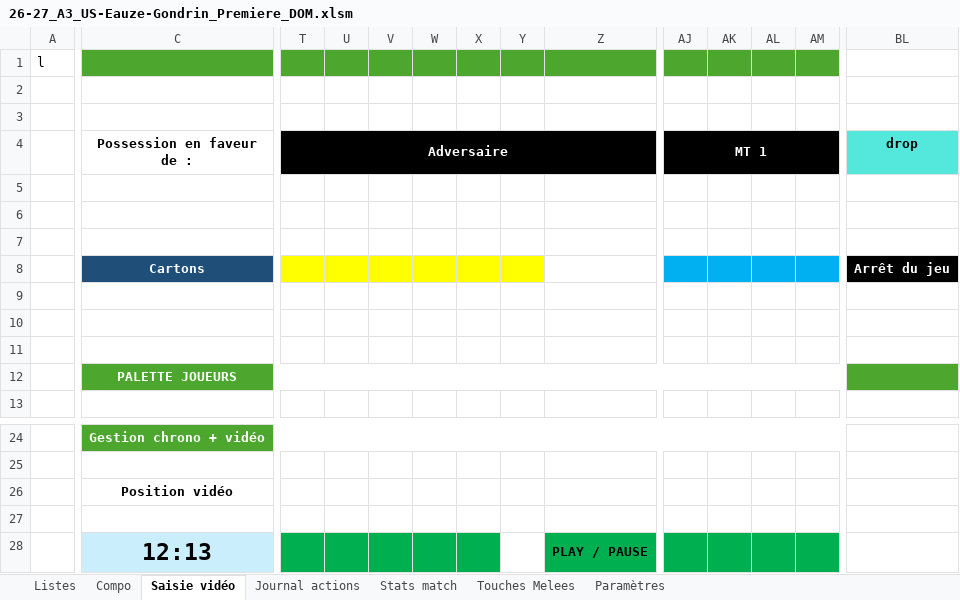
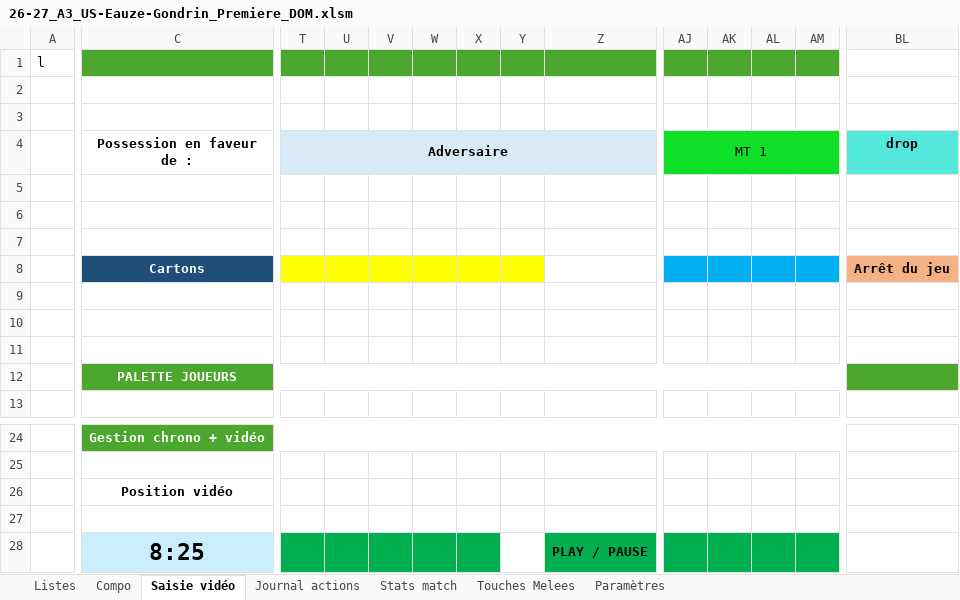
Before and after one commit to Bastien-32/RugbyStatsVeo, an Excel workbook: Matchs/26-27_A3_US-Eauze-Gondrin_Premiere_DOM.xlsm, sheet Saisie vidéo, drawn as a sheet; only a part is shown, gaps mark what is left out; values as stored, in another font and other column widths than the file's, no borders; charts and pictures not drawn; the diff covers the shown part only; the diff names each change by its address in the sheet, - before the commit and + after, or states it on an @@ line.

```diff
--- a/Matchs/26-27_A3_US-Eauze-Gondrin_Premiere_DOM.xlsm (sheet Saisie vidéo)
+++ b/Matchs/26-27_A3_US-Eauze-Gondrin_Premiere_DOM.xlsm (sheet Saisie vidéo)
-T4 text colour: #FFFFFF
+T4 text colour: black
-T4:Z4 fill: #000000
+T4:Z4 fill: #D9EAF7
-AJ4 text colour: #FFFFFF
+AJ4 text colour: black
-AJ4:AM4 fill: #000000
+AJ4:AM4 fill: #0FDF27
-AJ4 bold: on
+AJ4 bold: off
@@ BL8 fill: #000000 → #F4B183, text colour: #FFFFFF → black @@
-C28 (Possession en faveur de :): 12:13
+C28 (Possession en faveur de :): 8:25
```
Also changed, not shown: cell formats elsewhere in this sheet, sheet Journal actions, Matchs/26-27_A1_US-Portet_Premiere_DOM.xlsm, Matchs/26-27_A2_Panjas-AC_Premiere_EXT.xlsm, 10 other files.
